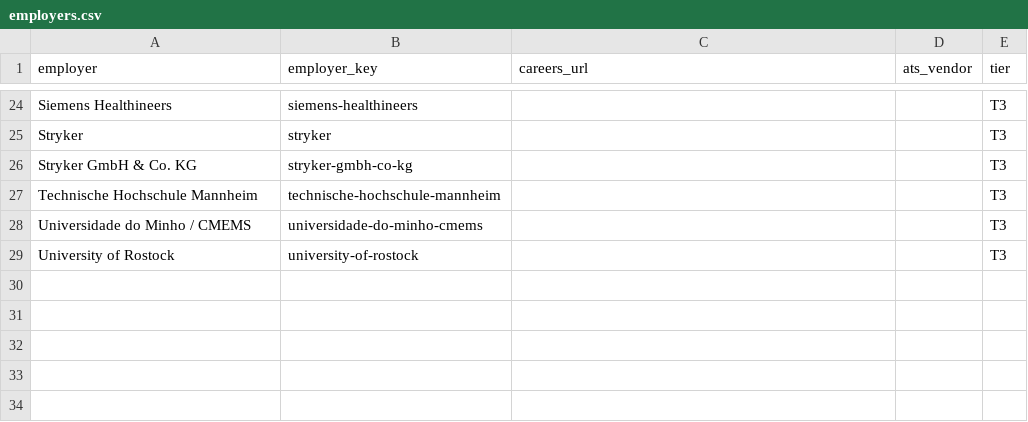
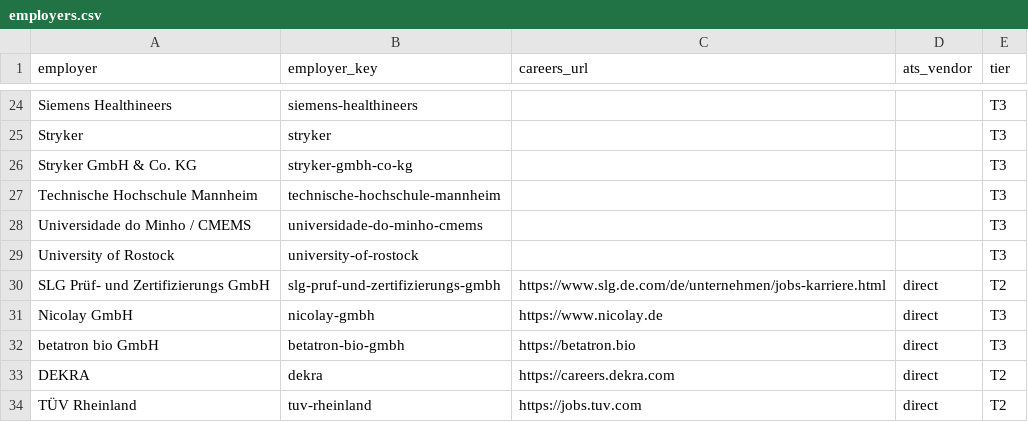
Before and after one commit to globetrottern7/germany-medtech-jobs, a CSV file: state/employers.csv, drawn as a sheet; only a part is shown, gaps mark what is left out.

Commit message:
Enrich employer universe from v5 manual false-negative sweep

```diff
--- a/state/employers.csv
+++ b/state/employers.csv
@@ -29 +29,6 @@ employer,employer_key,careers_url,ats_vendor,tier
 "University of Rostock","university-of-rostock","","","T3"
+"SLG Prüf- und Zertifizierungs GmbH","slg-pruf-und-zertifizierungs-gmbh","https://www.slg.de.com/de/unternehmen/jobs-karriere.html","direct","T2"
+"Nicolay GmbH","nicolay-gmbh","https://www.nicolay.de","direct","T3"
+"betatron bio GmbH","betatron-bio-gmbh","https://betatron.bio","direct","T3"
+"DEKRA","dekra","https://careers.dekra.com","direct","T2"
+"TÜV Rheinland","tuv-rheinland","https://jobs.tuv.com","direct","T2"
```
